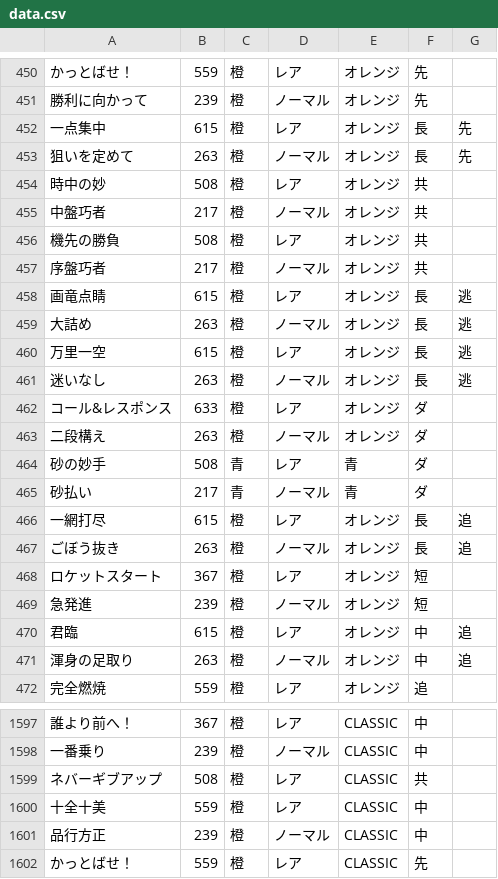
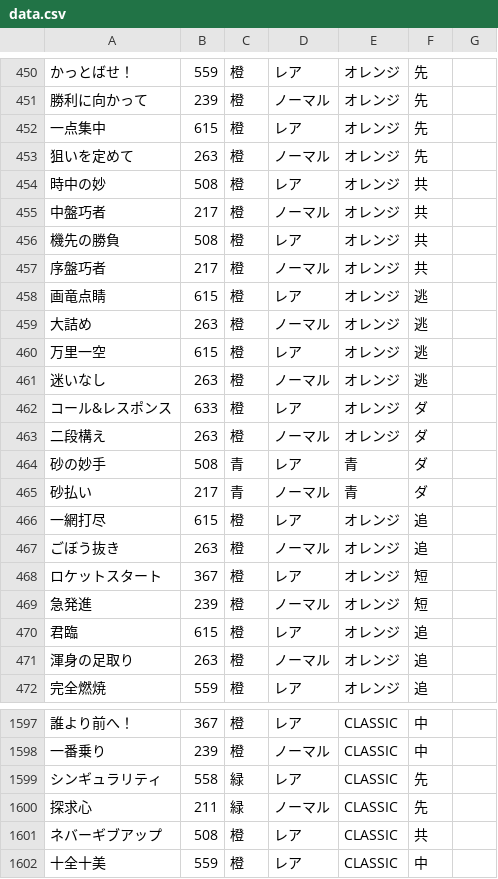
Before and after one commit to umakonga-t/hyokatenCalc, a CSV file: data.csv, drawn as a sheet; only a part is shown, gaps mark what is left out; the shorter side is filled out with more unchanged rows; the diff covers the shown part only; the diff names each change by its address in the sheet, - before the commit and + after, or states it on an @@ line.

```diff
--- a/data.csv
+++ b/data.csv
-F452:F453: 長
+F452:F453: 先
-G452:G453: 先
+G452:G453: (empty)
-F458:F461: 長
+F458:F461: 逃
-G458:G461: 逃
+G458:G461: (empty)
-F466:F467: 長
+F466:F467: 追
-G466:G467: 追
+G466:G467: (empty)
-F470:F471: 中
+F470:F471: 追
-G470:G471: 追
+G470:G471: (empty)
+row 1599: シンギュラリティ | 558 | 緑 | レア | CLASSIC | 先
+row 1600: 探求心 | 211 | 緑 | ノーマル | CLASSIC | 先
```
Also changed, not shown: 144 edited cells elsewhere in this file.
